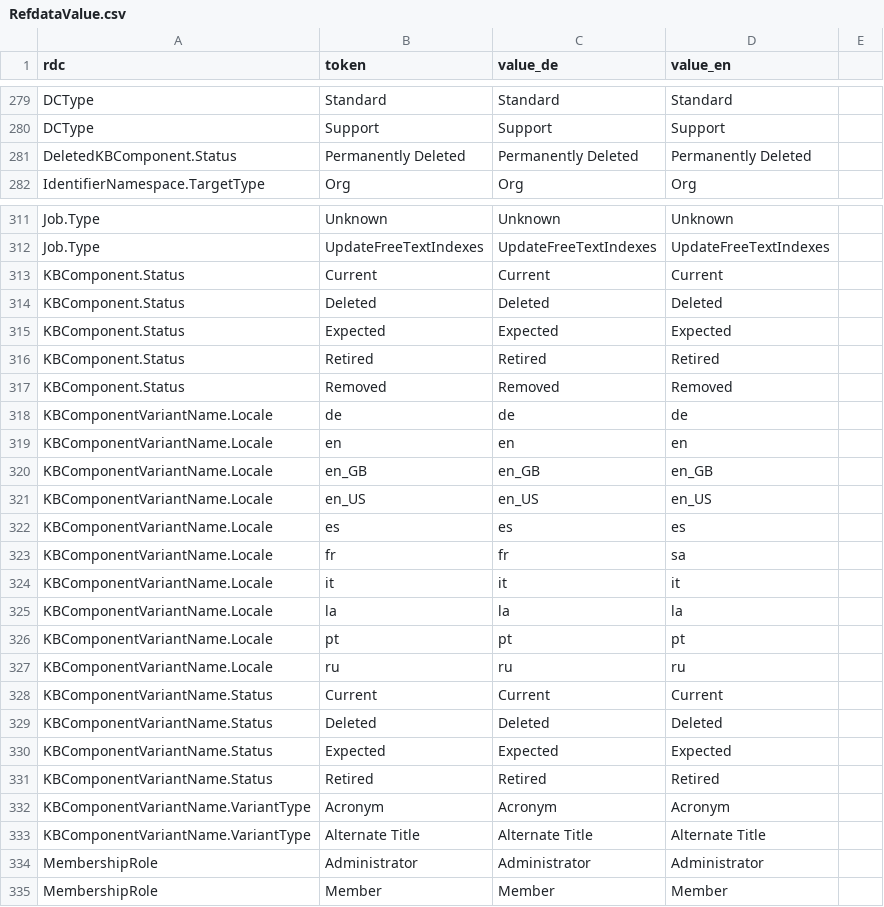
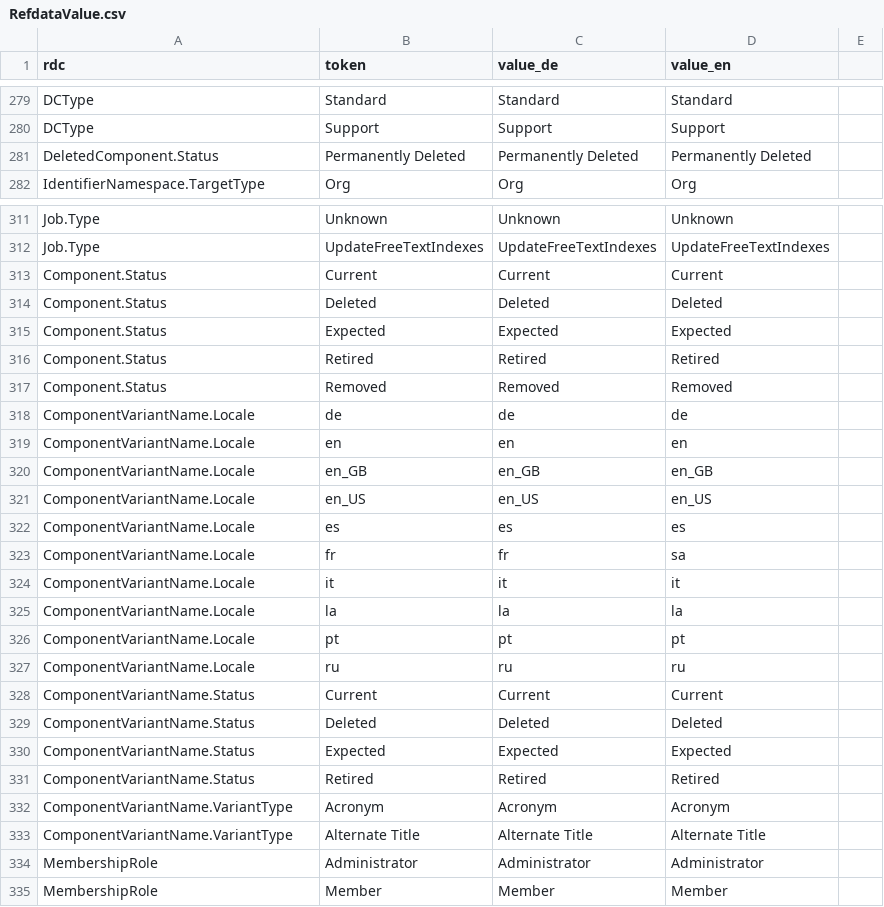
Before and after one commit to hbz/wekb2, a CSV file: src/main/webapp/setup/RefdataValue.csv, drawn as a sheet; only a part is shown, gaps mark what is left out.

Commit message:
bugfix and cleanup RefdataCategory

```diff
--- a/src/main/webapp/setup/RefdataValue.csv
+++ b/src/main/webapp/setup/RefdataValue.csv
@@ -280,3 +280,3 @@ DCType;Standard;Standard;Standard
 DCType;Support;Support;Support
-DeletedKBComponent.Status;Permanently Deleted;Permanently Deleted;Permanently Deleted
+DeletedComponent.Status;Permanently Deleted;Permanently Deleted;Permanently Deleted
 IdentifierNamespace.TargetType;Org;Org;Org
@@ -312,23 +312,23 @@ Job.Type;Unknown;Unknown;Unknown
 Job.Type;UpdateFreeTextIndexes;UpdateFreeTextIndexes;UpdateFreeTextIndexes
-KBComponent.Status;Current;Current;Current
-KBComponent.Status;Deleted;Deleted;Deleted
-KBComponent.Status;Expected;Expected;Expected
-KBComponent.Status;Retired;Retired;Retired
-KBComponent.Status;Removed;Removed;Removed
-KBComponentVariantName.Locale;de;de;de
-KBComponentVariantName.Locale;en;en;en
-KBComponentVariantName.Locale;en_GB;en_GB;en_GB
-KBComponentVariantName.Locale;en_US;en_US;en_US
-KBComponentVariantName.Locale;es;es;es
-KBComponentVariantName.Locale;fr;fr;sa
-KBComponentVariantName.Locale;it;it;it
-KBComponentVariantName.Locale;la;la;la
-KBComponentVariantName.Locale;pt;pt;pt
-KBComponentVariantName.Locale;ru;ru;ru
-KBComponentVariantName.Status;Current;Current;Current
-KBComponentVariantName.Status;Deleted;Deleted;Deleted
-KBComponentVariantName.Status;Expected;Expected;Expected
-KBComponentVariantName.Status;Retired;Retired;Retired
-KBComponentVariantName.VariantType;Acronym;Acronym;Acronym
-KBComponentVariantName.VariantType;Alternate Title;Alternate Title;Alternate Title
+Component.Status;Current;Current;Current
+Component.Status;Deleted;Deleted;Deleted
+Component.Status;Expected;Expected;Expected
+Component.Status;Retired;Retired;Retired
+Component.Status;Removed;Removed;Removed
+ComponentVariantName.Locale;de;de;de
+ComponentVariantName.Locale;en;en;en
+ComponentVariantName.Locale;en_GB;en_GB;en_GB
+ComponentVariantName.Locale;en_US;en_US;en_US
+ComponentVariantName.Locale;es;es;es
+ComponentVariantName.Locale;fr;fr;sa
+ComponentVariantName.Locale;it;it;it
+ComponentVariantName.Locale;la;la;la
+ComponentVariantName.Locale;pt;pt;pt
+ComponentVariantName.Locale;ru;ru;ru
+ComponentVariantName.Status;Current;Current;Current
+ComponentVariantName.Status;Deleted;Deleted;Deleted
+ComponentVariantName.Status;Expected;Expected;Expected
+ComponentVariantName.Status;Retired;Retired;Retired
+ComponentVariantName.VariantType;Acronym;Acronym;Acronym
+ComponentVariantName.VariantType;Alternate Title;Alternate Title;Alternate Title
 MembershipRole;Administrator;Administrator;Administrator
```
Also changed, not shown: src/main/webapp/setup/RefdataCategory.csv, 35 other files.
